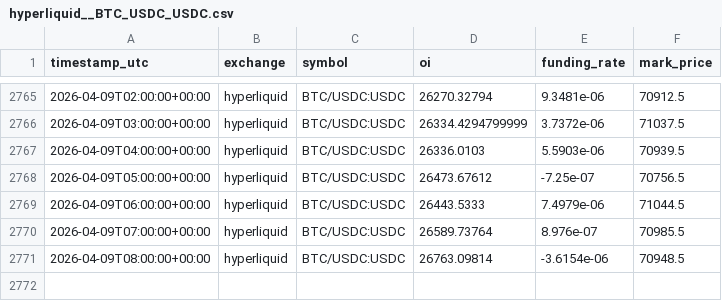
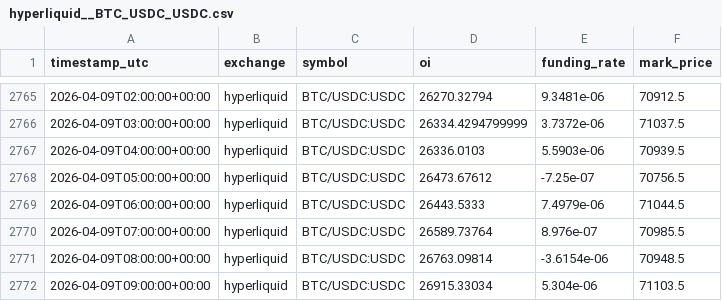
Before and after one commit to sunsiyuan/trade-signal-bot, a CSV file: data/oi_history/hyperliquid__BTC_USDC_USDC.csv, drawn as a sheet; only a part is shown, gaps mark what is left out; the diff names each change by its address in the sheet, - before the commit and + after, or states it on an @@ line.

```diff
--- a/data/oi_history/hyperliquid__BTC_USDC_USDC.csv
+++ b/data/oi_history/hyperliquid__BTC_USDC_USDC.csv
+row 2772: 2026-04-09T09:00:00+00:00 | hyperliquid | BTC/USDC:USDC | 26915.33034 | 5.304e-06 | 71103.5
```
Also changed, not shown: data/oi_history/hyperliquid__AAVE_USDC_USDC.csv, data/oi_history/hyperliquid__ETH_USDC_USDC.csv, 2 other files.
